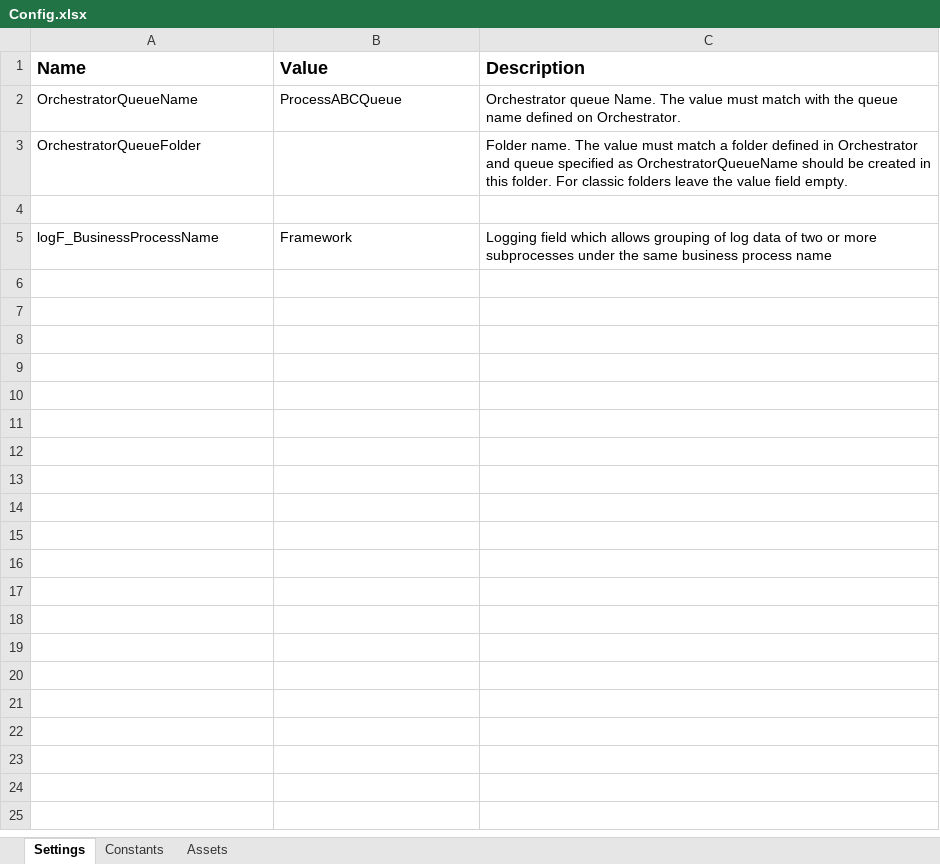
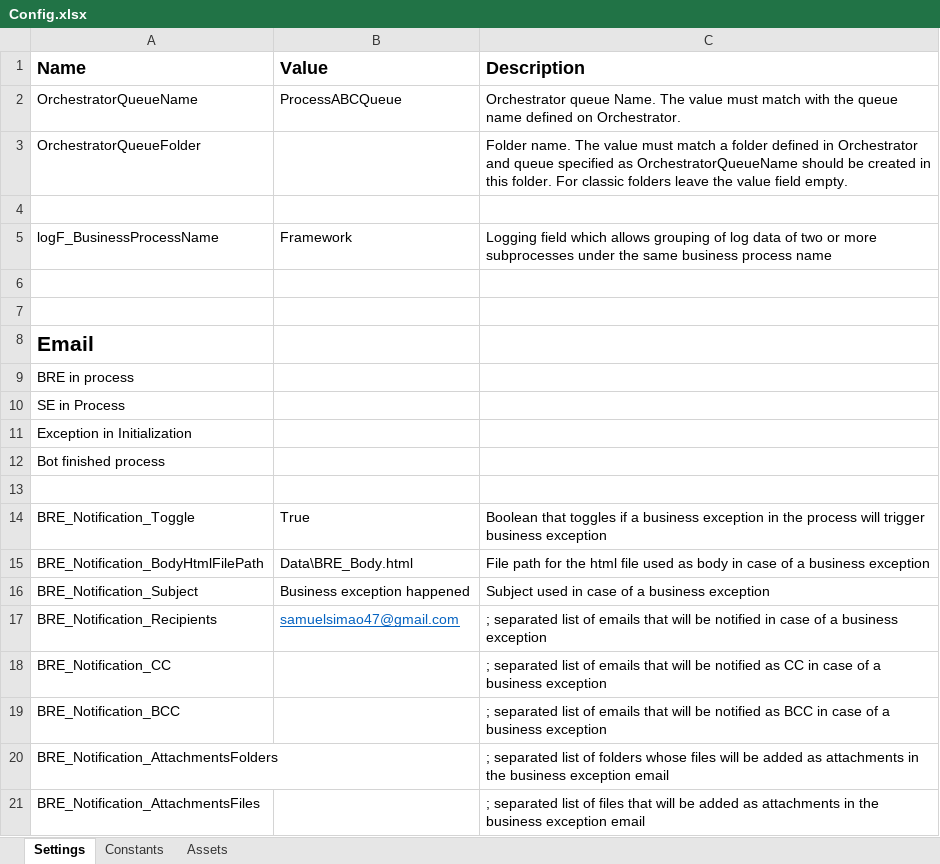
Before and after one commit to Samuca47prog/UiPath_REFramework_Porreta, an Excel workbook: REFramework_Porreta/Data/Config.xlsx, sheet Settings, drawn as a sheet; values as stored, in another font and other column widths than the file's, no borders; the diff names each change by its address in the sheet, - before the commit and + after, or states it on an @@ line.

Commit message:
Working on #15 to send business exception notification

```diff
--- a/REFramework_Porreta/Data/Config.xlsx (sheet Settings)
+++ b/REFramework_Porreta/Data/Config.xlsx (sheet Settings)
+row 6: (empty)
+row 7: (empty)
+row 8: Email
+row 9: BRE in process
+row 10: SE in Process
+row 11: Exception in Initialization
+row 12: Bot finished process
+row 13: (empty)
+row 14: BRE_Notification_Toggle | True | Boolean that toggles if a business exception in the process will trigger business exception
+row 15: BRE_Notification_BodyHtmlFilePath | Data\BRE_Body.html | File path for the html file used as body in case of a business exception
+row 16: BRE_Notification_Subject | Business exception happened | Subject used in case of a business exception
+row 17: BRE_Notification_Recipients | samuelsimao47@gmail.com | ; separated list of emails that will be notified in case of a business exception
+row 18: BRE_Notification_CC |  | ; separated list of emails that will be notified as CC in case of a business exception
+row 19: BRE_Notification_BCC |  | ; separated list of emails that will be notified as BCC in case of a business exception
+row 20: BRE_Notification_AttachmentsFolders |  | ; separated list of folders whose files will be added as attachments in the business exception email
+row 21: BRE_Notification_AttachmentsFiles |  | ; separated list of files that will be added as attachments in the business exception email
```
Also changed, not shown: 9 other files.
